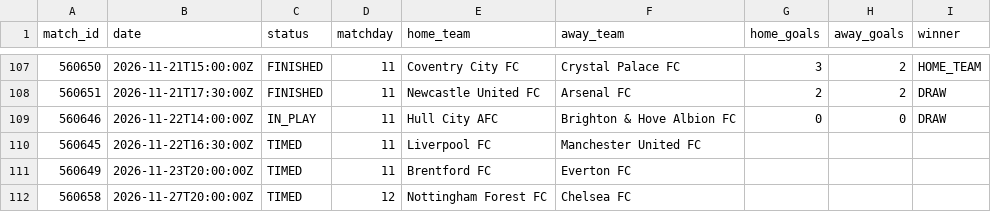
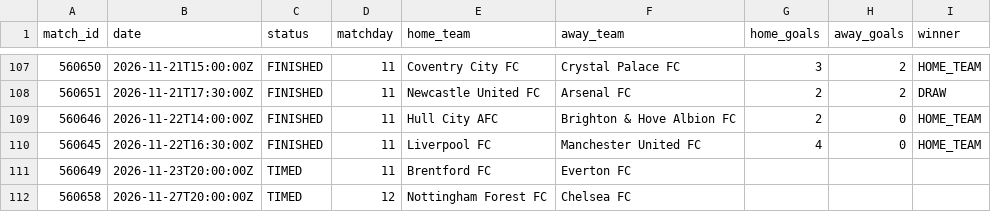
Before and after one commit to kothetsoe11878-bet/analysis-football-bot, a CSV file: data/results/epl_current.csv, drawn as a sheet; only a part is shown, gaps mark what is left out.

```diff
--- a/data/results/epl_current.csv
+++ b/data/results/epl_current.csv
@@ -108,4 +108,4 @@
 560651,2026-11-21T17:30:00Z,FINISHED,11,Newcastle United FC,Arsenal FC,2,2,DRAW
-560646,2026-11-22T14:00:00Z,IN_PLAY,11,Hull City AFC,Brighton & Hove Albion FC,0,0,DRAW
-560645,2026-11-22T16:30:00Z,TIMED,11,Liverpool FC,Manchester United FC,,,
+560646,2026-11-22T14:00:00Z,FINISHED,11,Hull City AFC,Brighton & Hove Albion FC,2,0,HOME_TEAM
+560645,2026-11-22T16:30:00Z,FINISHED,11,Liverpool FC,Manchester United FC,4,0,HOME_TEAM
 560649,2026-11-23T20:00:00Z,TIMED,11,Brentford FC,Everton FC,,,
```
Also changed, not shown: data/results/bundesliga_current.csv, data/results/la_liga_current.csv, 2 other files.
